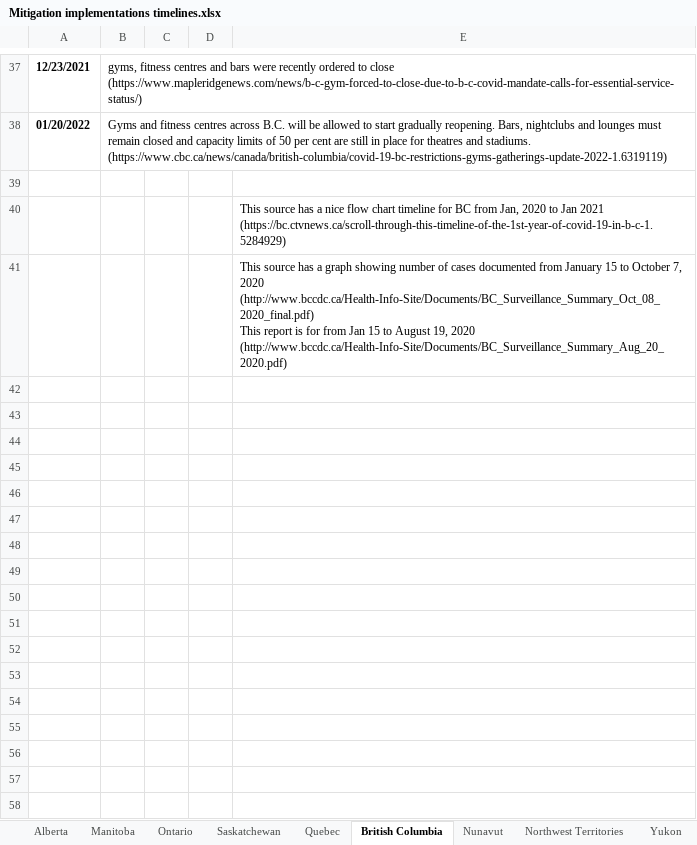
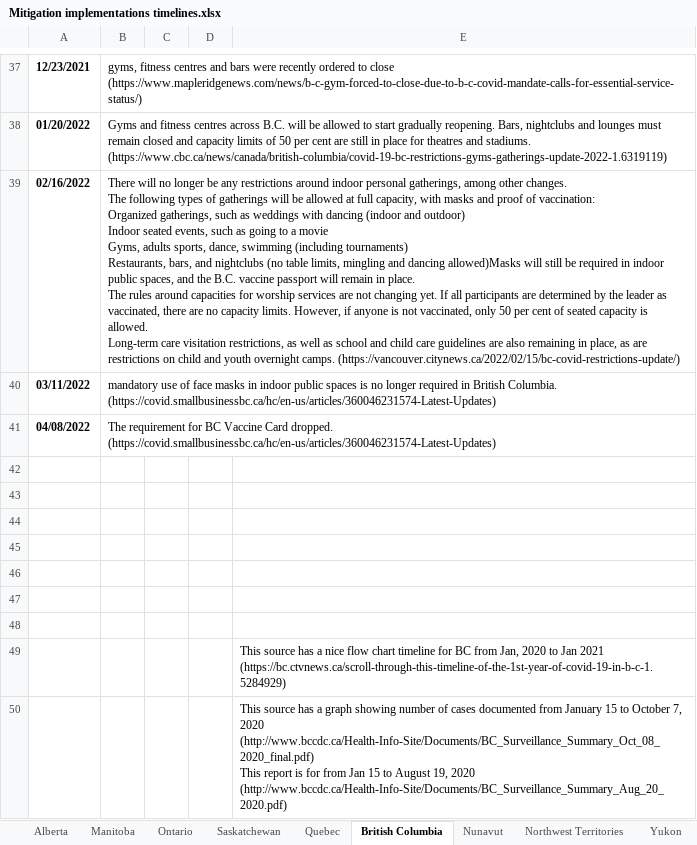
Before and after one commit to ddick8/Covid-19-Policy-Response-Canadian-tracker, an Excel workbook: Mitigation implementations timelines.xlsx, sheet British Columbia, drawn as a sheet; only a part is shown, gaps mark what is left out; values as stored, in another font and other column widths than the file's, no borders; ↵ is a line break in a cell; the diff names each change by its address in the sheet, - before the commit and + after, or states it on an @@ line.

Commit message:
Add files via upload
Updated restrictions to include the most up to date information

```diff
--- a/Mitigation implementations timelines.xlsx (sheet British Columbia)
+++ b/Mitigation implementations timelines.xlsx (sheet British Columbia)
+row 39: 02/16/2022 | There will no longer be any restrictions around indoor personal gatherings, among other changes. ↵ The following types of gatherings will be allowed at full capacity, with masks and proof of vaccination: ↵ Organized gatherings, such as weddings with dancing (indoor and outdoor) ↵ Indoor seated events, such as going to a movie ↵ Gyms, adults sports, dance, swimming (including tournaments) ↵ Restaurants, bars, and nightclubs (no table limits, mingling and dancing allowed)Masks will still be required in indoor public spaces, and the B.C. vaccine passport will remain in place. ↵ The rules around capacities for worship services are not changing yet. If all participants are determined by the leader as vaccinated, there are no capacity limits. However, if anyone is not vaccinated, only 50 per cent of seated capacity is allowed. ↵ Long-term care visitation restrictions, as well as school and child care guidelines are also remaining in place, as are restrictions on child and youth overnight camps. (https://vancouver.citynews.ca/2022/02/15/bc-covid-restrictions-update/)
+row 40: 03/11/2022 | mandatory use of face masks in indoor public spaces is no longer required in British Columbia. (https://covid.smallbusinessbc.ca/hc/en-us/articles/360046231574-Latest-Updates)
+row 41: 04/08/2022 | The requirement for BC Vaccine Card dropped. (https://covid.smallbusinessbc.ca/hc/en-us/articles/360046231574-Latest-Updates)
+row 42: (empty)
+row 43: (empty)
+row 44: (empty)
+row 45: (empty)
+row 46: (empty)
+row 47: (empty)
```
Also changed, not shown: sheet Manitoba, sheet Quebec, sheet Ontario, sheet Nunavut, sheet Nova Scotia, sheet Northwest Territories, 4 more sheets.
